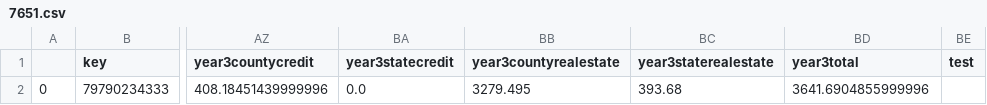
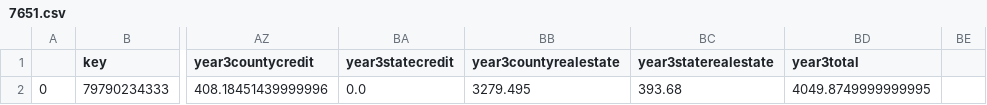
Before and after one commit to dataguy2020/PropertyTax, a CSV file: output/7651.csv, drawn as a sheet; only a part is shown, gaps mark what is left out; the diff names each change by its address in the sheet, - before the commit and + after, or states it on an @@ line.

Commit message:
Latest Updates from Mike's Test (#19)
* Merge pull request #8 from dataguy2020/development (#12) (#13)

* Updated to import the needed names or modules

Import only needed names or import the module and then use its members.

* Delete 7651.csv

* fixes from sonarqube

* updated information

* Update 7651.py

* update

update

```diff
--- a/output/7651.csv
+++ b/output/7651.csv
-BE1: test
+BE1: (empty)
-BD2 (year3total): 3641.6904855999996
+BD2 (year3total): 4049.8749999999995
```
Also changed, not shown: 3 other files.
